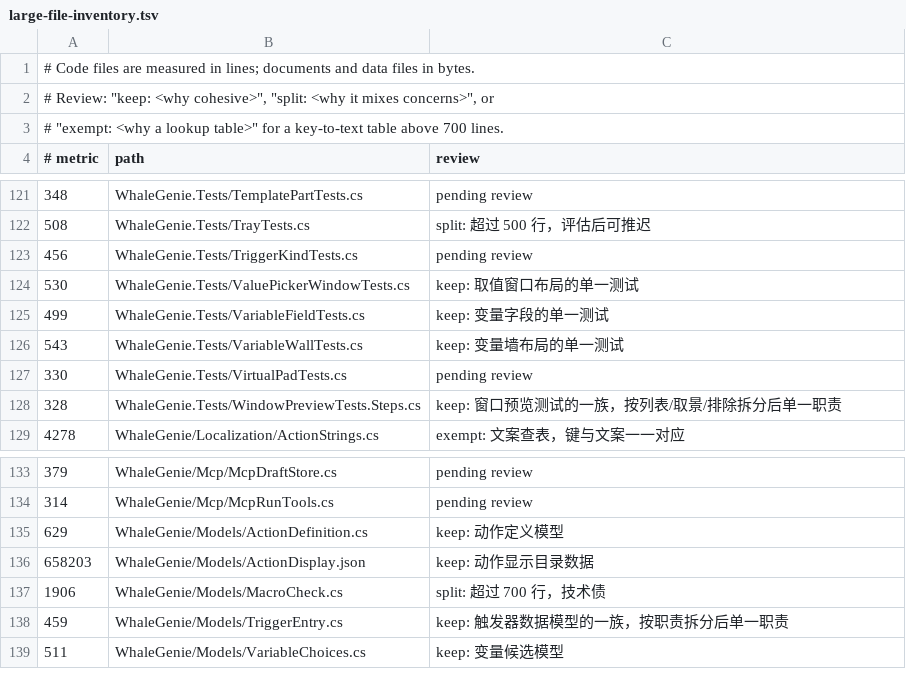
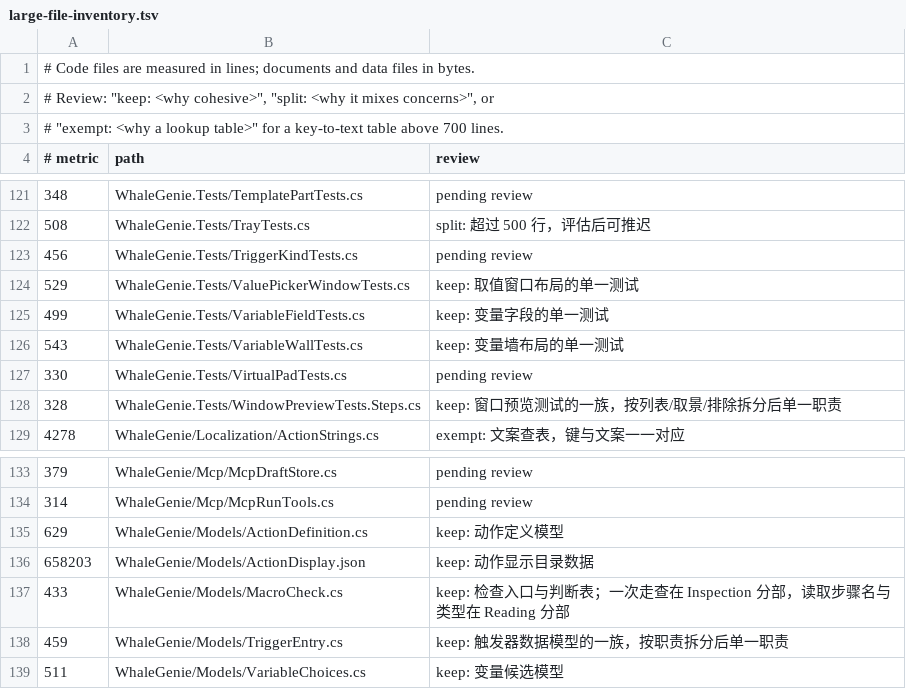
Before and after one commit to ilpoint/WhaleGenie, a TSV file: .githooks/large-file-inventory.tsv, drawn as a sheet; only a part is shown, gaps mark what is left out.

Commit message:
把宏检查的一次走查拆成上下文对象与分组检查
Inspect 原是 1090 行的单方法，二十多个检查项以局部函数挂在里面，共享
十来个闭包变量。现在状态放进 Inspection 嵌套类，Run 只负责走一遍；
检查项按结构、位置、调用、名称与值分处四个分部，读取步骤名与类型的
辅助方法另起 Reading 分部。公共接口与报出的问题不变。

MacroCheck.cs 1906 → 433 行（最大分部 410）。

验证：应用层 1746 项，1744 通过、1 条既有跳过、1 条语言刷新用例
并发抖动（单跑通过）；核心层 1580 通过。

```diff
--- a/.githooks/large-file-inventory.tsv
+++ b/.githooks/large-file-inventory.tsv
@@ -123,3 +123,3 @@
 456	WhaleGenie.Tests/TriggerKindTests.cs	pending review
-530	WhaleGenie.Tests/ValuePickerWindowTests.cs	keep: 取值窗口布局的单一测试
+529	WhaleGenie.Tests/ValuePickerWindowTests.cs	keep: 取值窗口布局的单一测试
 499	WhaleGenie.Tests/VariableFieldTests.cs	keep: 变量字段的单一测试
@@ -136,3 +136,3 @@
 658203	WhaleGenie/Models/ActionDisplay.json	keep: 动作显示目录数据
-1906	WhaleGenie/Models/MacroCheck.cs	split: 超过 700 行，技术债
+433	WhaleGenie/Models/MacroCheck.cs	keep: 检查入口与判断表；一次走查在 Inspection 分部，读取步骤名与类型在 Reading 分部
 459	WhaleGenie/Models/TriggerEntry.cs	keep: 触发器数据模型的一族，按职责拆分后单一职责
```
Also changed, not shown: 8 other files.
